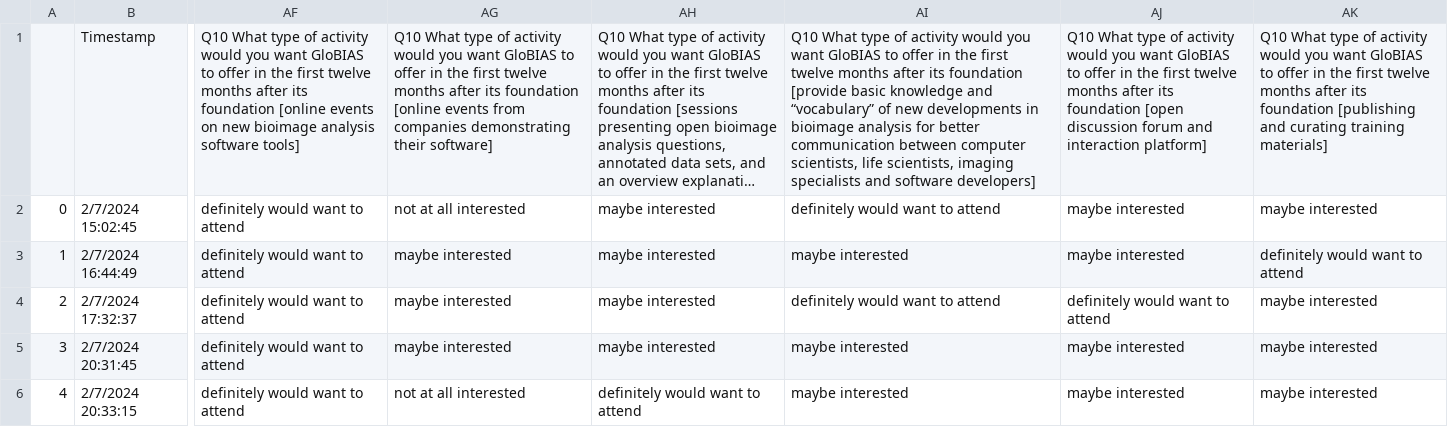
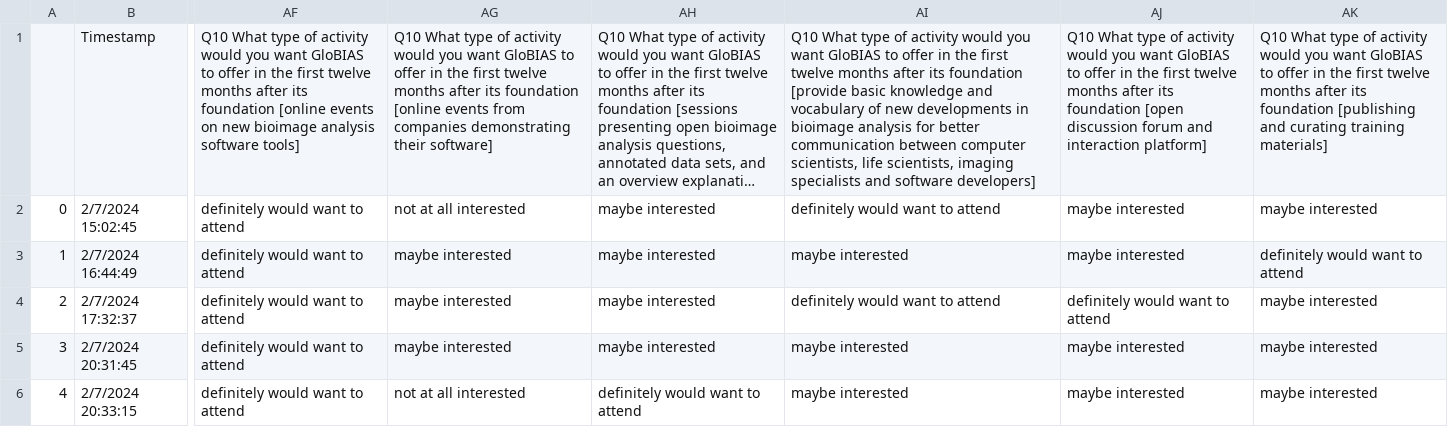
Before and after one commit to GloBIAS-BioimageAnalysts/Survey_2024, a CSV file: data/survey2024_headerscleaned.csv, drawn as a sheet; only a part is shown, gaps mark what is left out; long unchanged cells end in …; the diff names each change by its address in the sheet, - before the commit and + after, or states it on an @@ line.

```diff
--- a/data/survey2024_headerscleaned.csv
+++ b/data/survey2024_headerscleaned.csv
-AI1: …knowledge and “vocabulary” of new…
+AI1: …knowledge and vocabulary of new…
```
Also changed, not shown: 5 other files.
